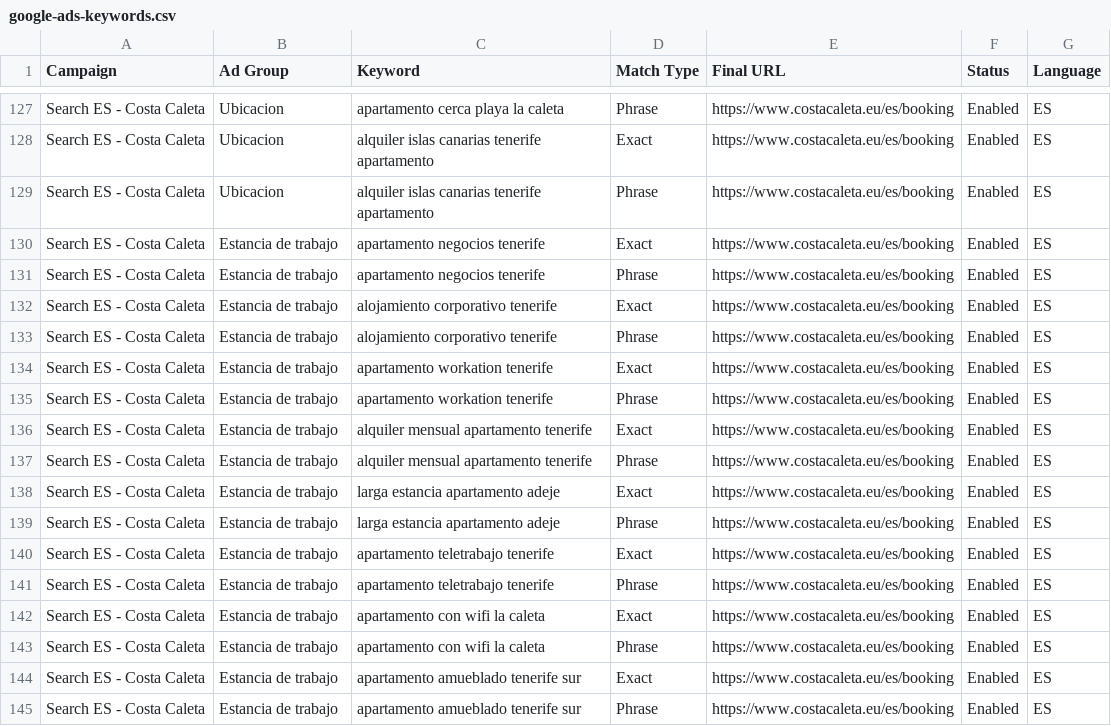
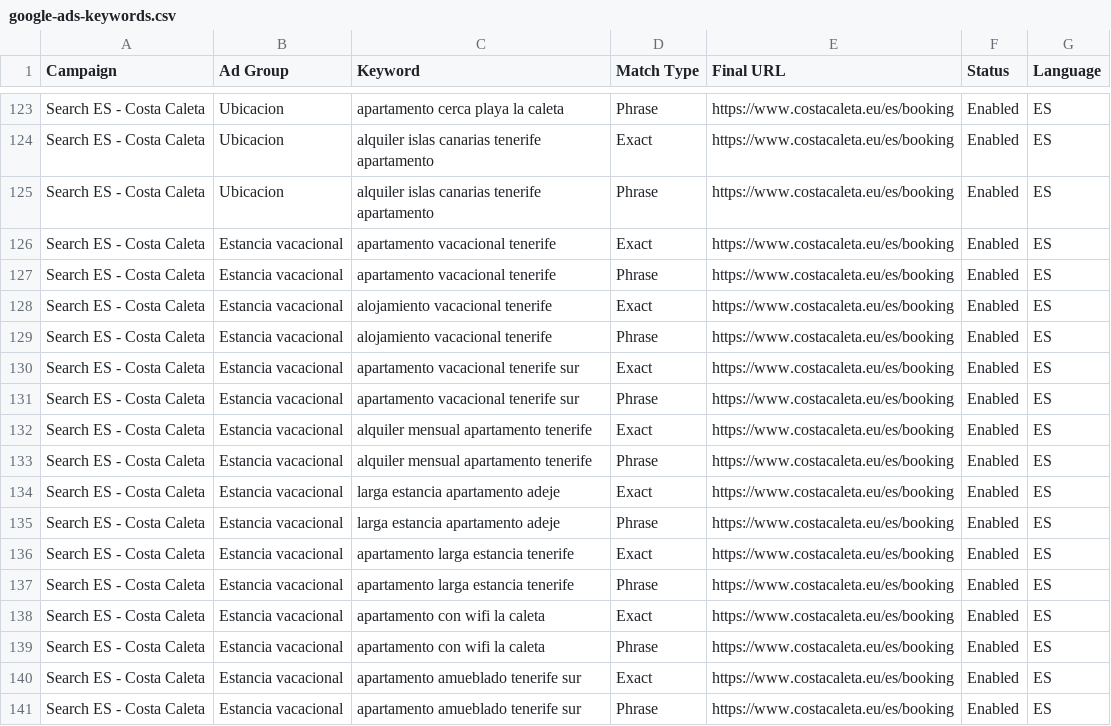
Before and after one commit to mh2403/costa-caleta-tenerife-booking, a CSV file: marketing/google-ads-keywords.csv, drawn as a sheet; only a part is shown, gaps mark what is left out; the diff covers the shown part only.

```diff
--- a/marketing/google-ads-keywords.csv
+++ b/marketing/google-ads-keywords.csv
@@ -129,17 +125,17 @@ Search ES - Costa Caleta,Ubicacion,alquiler islas canarias tenerife apartamento,
 Search ES - Costa Caleta,Ubicacion,alquiler islas canarias tenerife apartamento,Phrase,https://www.costacaleta.eu/es/booking,Enabled,ES
-Search ES - Costa Caleta,Estancia de trabajo,apartamento negocios tenerife,Exact,https://www.costacaleta.eu/es/booking,Enabled,ES
-Search ES - Costa Caleta,Estancia de trabajo,apartamento negocios tenerife,Phrase,https://www.costacaleta.eu/es/booking,Enabled,ES
-Search ES - Costa Caleta,Estancia de trabajo,alojamiento corporativo tenerife,Exact,https://www.costacaleta.eu/es/booking,Enabled,ES
-Search ES - Costa Caleta,Estancia de trabajo,alojamiento corporativo tenerife,Phrase,https://www.costacaleta.eu/es/booking,Enabled,ES
-Search ES - Costa Caleta,Estancia de trabajo,apartamento workation tenerife,Exact,https://www.costacaleta.eu/es/booking,Enabled,ES
-Search ES - Costa Caleta,Estancia de trabajo,apartamento workation tenerife,Phrase,https://www.costacaleta.eu/es/booking,Enabled,ES
-Search ES - Costa Caleta,Estancia de trabajo,alquiler mensual apartamento tenerife,Exact,https://www.costacaleta.eu/es/booking,Enabled,ES
-Search ES - Costa Caleta,Estancia de trabajo,alquiler mensual apartamento tenerife,Phrase,https://www.costacaleta.eu/es/booking,Enabled,ES
-Search ES - Costa Caleta,Estancia de trabajo,larga estancia apartamento adeje,Exact,https://www.costacaleta.eu/es/booking,Enabled,ES
-Search ES - Costa Caleta,Estancia de trabajo,larga estancia apartamento adeje,Phrase,https://www.costacaleta.eu/es/booking,Enabled,ES
-Search ES - Costa Caleta,Estancia de trabajo,apartamento teletrabajo tenerife,Exact,https://www.costacaleta.eu/es/booking,Enabled,ES
-Search ES - Costa Caleta,Estancia de trabajo,apartamento teletrabajo tenerife,Phrase,https://www.costacaleta.eu/es/booking,Enabled,ES
-Search ES - Costa Caleta,Estancia de trabajo,apartamento con wifi la caleta,Exact,https://www.costacaleta.eu/es/booking,Enabled,ES
-Search ES - Costa Caleta,Estancia de trabajo,apartamento con wifi la caleta,Phrase,https://www.costacaleta.eu/es/booking,Enabled,ES
-Search ES - Costa Caleta,Estancia de trabajo,apartamento amueblado tenerife sur,Exact,https://www.costacaleta.eu/es/booking,Enabled,ES
-Search ES - Costa Caleta,Estancia de trabajo,apartamento amueblado tenerife sur,Phrase,https://www.costacaleta.eu/es/booking,Enabled,ES
+Search ES - Costa Caleta,Estancia vacacional,apartamento vacacional tenerife,Exact,https://www.costacaleta.eu/es/booking,Enabled,ES
+Search ES - Costa Caleta,Estancia vacacional,apartamento vacacional tenerife,Phrase,https://www.costacaleta.eu/es/booking,Enabled,ES
+Search ES - Costa Caleta,Estancia vacacional,alojamiento vacacional tenerife,Exact,https://www.costacaleta.eu/es/booking,Enabled,ES
+Search ES - Costa Caleta,Estancia vacacional,alojamiento vacacional tenerife,Phrase,https://www.costacaleta.eu/es/booking,Enabled,ES
+Search ES - Costa Caleta,Estancia vacacional,apartamento vacacional tenerife sur,Exact,https://www.costacaleta.eu/es/booking,Enabled,ES
+Search ES - Costa Caleta,Estancia vacacional,apartamento vacacional tenerife sur,Phrase,https://www.costacaleta.eu/es/booking,Enabled,ES
+Search ES - Costa Caleta,Estancia vacacional,alquiler mensual apartamento tenerife,Exact,https://www.costacaleta.eu/es/booking,Enabled,ES
+Search ES - Costa Caleta,Estancia vacacional,alquiler mensual apartamento tenerife,Phrase,https://www.costacaleta.eu/es/booking,Enabled,ES
+Search ES - Costa Caleta,Estancia vacacional,larga estancia apartamento adeje,Exact,https://www.costacaleta.eu/es/booking,Enabled,ES
+Search ES - Costa Caleta,Estancia vacacional,larga estancia apartamento adeje,Phrase,https://www.costacaleta.eu/es/booking,Enabled,ES
+Search ES - Costa Caleta,Estancia vacacional,apartamento larga estancia tenerife,Exact,https://www.costacaleta.eu/es/booking,Enabled,ES
+Search ES - Costa Caleta,Estancia vacacional,apartamento larga estancia tenerife,Phrase,https://www.costacaleta.eu/es/booking,Enabled,ES
+Search ES - Costa Caleta,Estancia vacacional,apartamento con wifi la caleta,Exact,https://www.costacaleta.eu/es/booking,Enabled,ES
+Search ES - Costa Caleta,Estancia vacacional,apartamento con wifi la caleta,Phrase,https://www.costacaleta.eu/es/booking,Enabled,ES
+Search ES - Costa Caleta,Estancia vacacional,apartamento amueblado tenerife sur,Exact,https://www.costacaleta.eu/es/booking,Enabled,ES
+Search ES - Costa Caleta,Estancia vacacional,apartamento amueblado tenerife sur,Phrase,https://www.costacaleta.eu/es/booking,Enabled,ES
```
Also changed, not shown: 4 removed rows and 42 edited cells elsewhere in this file, 28 other files.
